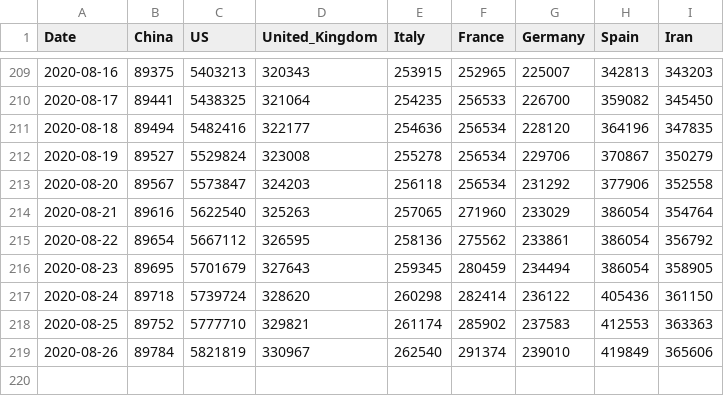
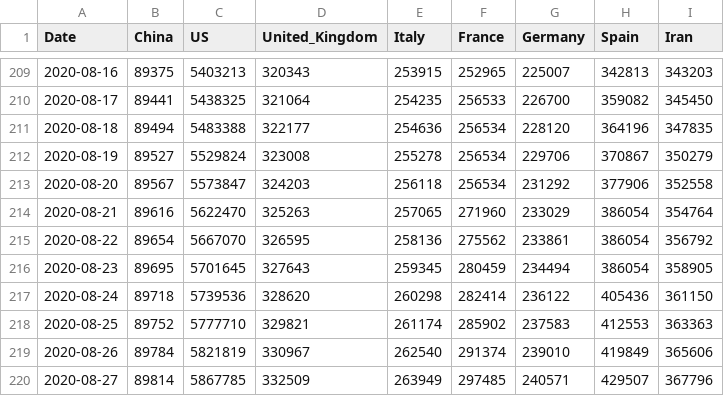
Before and after one commit to KastB/covid-19, a CSV file: data/key-countries-pivoted.csv, drawn as a sheet; only a part is shown, gaps mark what is left out.

```diff
--- a/data/key-countries-pivoted.csv
+++ b/data/key-countries-pivoted.csv
@@ -210,10 +210,11 @@ Date,China,US,United_Kingdom,Italy,France,Germany,Spain,Iran
 2020-08-17,89441,5438325,321064,254235,256533,226700,359082,345450
-2020-08-18,89494,5482416,322177,254636,256534,228120,364196,347835
+2020-08-18,89494,5483388,322177,254636,256534,228120,364196,347835
 2020-08-19,89527,5529824,323008,255278,256534,229706,370867,350279
 2020-08-20,89567,5573847,324203,256118,256534,231292,377906,352558
-2020-08-21,89616,5622540,325263,257065,271960,233029,386054,354764
-2020-08-22,89654,5667112,326595,258136,275562,233861,386054,356792
-2020-08-23,89695,5701679,327643,259345,280459,234494,386054,358905
-2020-08-24,89718,5739724,328620,260298,282414,236122,405436,361150
+2020-08-21,89616,5622470,325263,257065,271960,233029,386054,354764
+2020-08-22,89654,5667070,326595,258136,275562,233861,386054,356792
+2020-08-23,89695,5701645,327643,259345,280459,234494,386054,358905
+2020-08-24,89718,5739536,328620,260298,282414,236122,405436,361150
 2020-08-25,89752,5777710,329821,261174,285902,237583,412553,363363
 2020-08-26,89784,5821819,330967,262540,291374,239010,419849,365606
+2020-08-27,89814,5867785,332509,263949,297485,240571,429507,367796
```
Also changed, not shown: data/worldwide-aggregated.csv, 3 other files.
